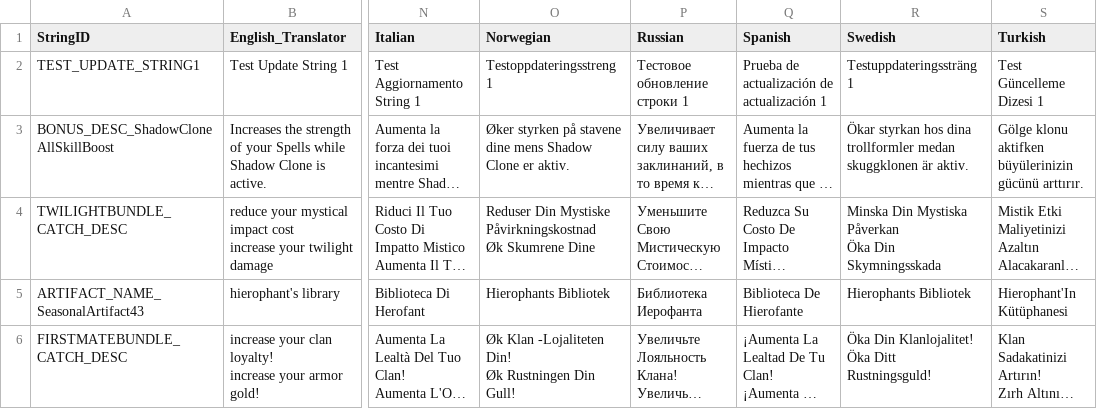
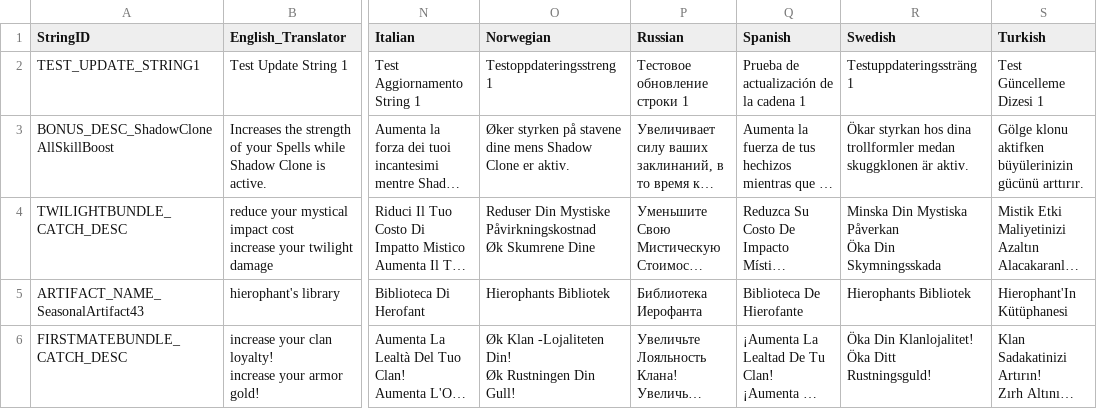
Before and after one commit to rawrzcookie/TT2_CSV, a CSV file: csv/LocalizationUpdateInfo.csv, drawn as a sheet; only a part is shown, gaps mark what is left out; long unchanged cells end in …; the diff names each change by its address in the sheet, - before the commit and + after, or states it on an @@ line.

Commit message:
update

```diff
--- a/csv/LocalizationUpdateInfo.csv
+++ b/csv/LocalizationUpdateInfo.csv
-Q2 (Spanish): Prueba de actualización de actualización 1
+Q2 (Spanish): Prueba de actualización de la cadena 1
```
